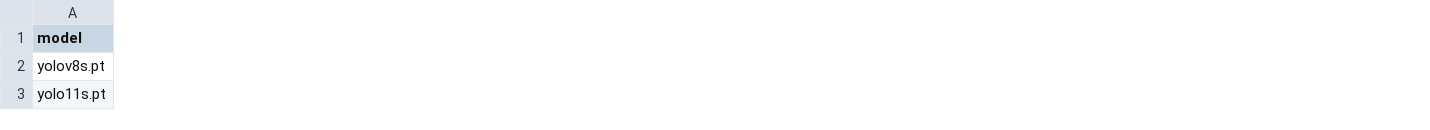
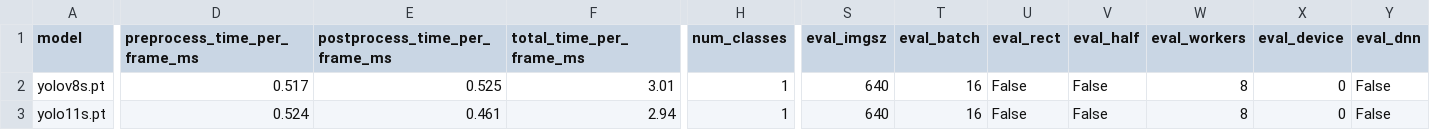
Before and after one commit to dangtna1/2d-detector-benchmark, a CSV file: runs/benchmarks/summary_zedrgb.csv, drawn as a sheet; only a part is shown, gaps mark what is left out; the diff covers the shown part only; the diff names each change by its address in the sheet, - before the commit and + after, or states it on an @@ line.

Commit message:
update new benchmark results with inference time per frame and more associated information

```diff
--- a/runs/benchmarks/summary_zedrgb.csv
+++ b/runs/benchmarks/summary_zedrgb.csv
+column D (preprocess_time_per_frame_ms), rows 2-3: 0.517 | 0.524
+column E (postprocess_time_per_frame_ms), rows 2-3: 0.525 | 0.461
+column F (total_time_per_frame_ms), rows 2-3: 3.01 | 2.94
+column H (num_classes), rows 2-3: 1 | 1
+column S (eval_imgsz), rows 2-3: 640 | 640
+column T (eval_batch), rows 2-3: 16 | 16
+column U (eval_rect), rows 2-3: False | False
+column V (eval_half), rows 2-3: False | False
+column W (eval_workers), rows 2-3: 8 | 8
+column X (eval_device), rows 2-3: 0 | 0
+column Y (eval_dnn), rows 2-3: False | False
```
Also changed, not shown: 7 added columns and 28 edited cells elsewhere in this file, runs/benchmarks/summary_coco128.csv, runs/benchmarks/summary_fisheye.csv, 5 other files.
